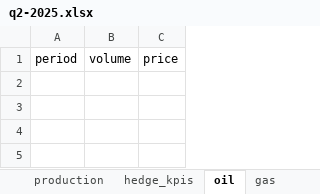
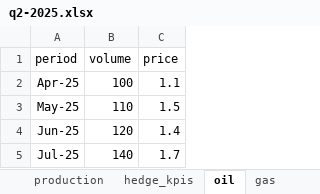
Before and after one commit to cshirlaw/bluenord-green, an Excel workbook: data/input/q2-2025.xlsx, sheet oil, drawn as a sheet; values as stored, in another font and other column widths than the file's, no borders; the diff names each change by its address in the sheet, - before the commit and + after, or states it on an @@ line.

```diff
--- a/data/input/q2-2025.xlsx (sheet oil)
+++ b/data/input/q2-2025.xlsx (sheet oil)
+row 2: Apr-25 | 100 | 1.1
+row 3: May-25 | 110 | 1.5
+row 4: Jun-25 | 120 | 1.4
+row 5: Jul-25 | 140 | 1.7
```
Also changed, not shown: sheet gas, sheet kpis, 1 other file.
